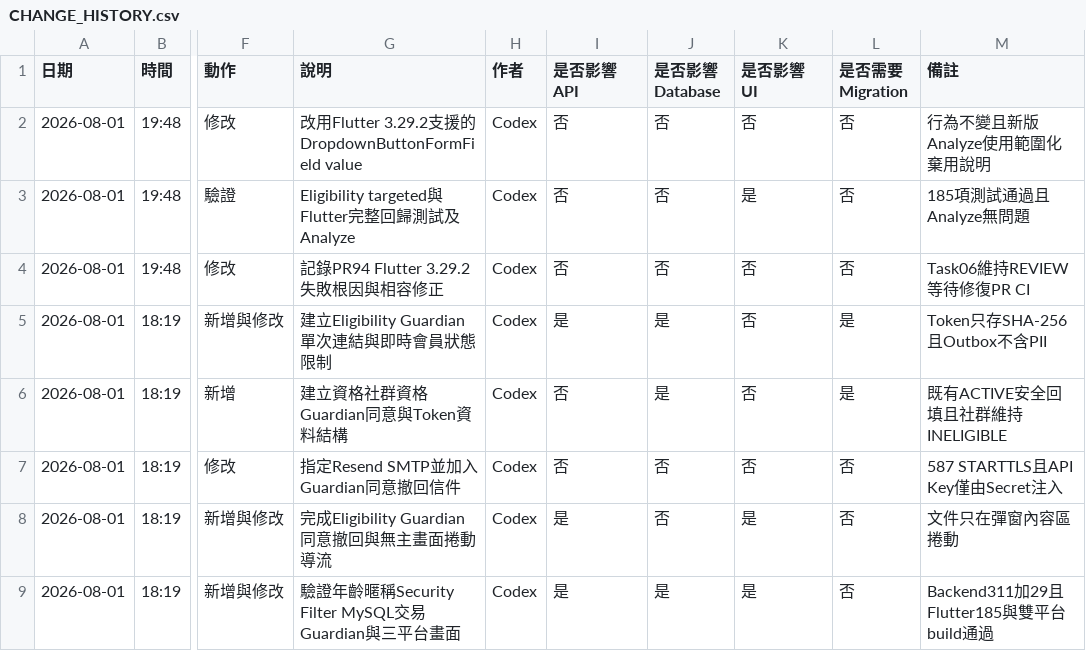
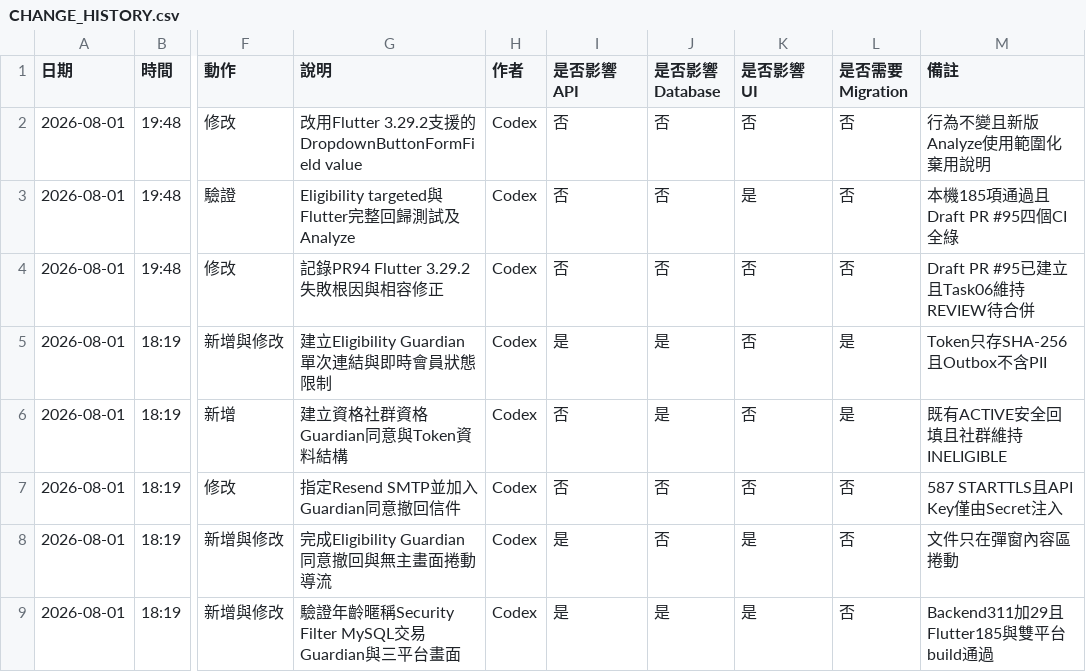
Before and after one commit to LinWeiChun/monsters, a CSV file: log/CHANGE_HISTORY.csv, drawn as a sheet; only a part is shown, gaps mark what is left out; the diff names each change by its address in the sheet, - before the commit and + after, or states it on an @@ line.

```diff
--- a/log/CHANGE_HISTORY.csv
+++ b/log/CHANGE_HISTORY.csv
-M3 (備註): 185項測試通過且Analyze無問題
+M3 (備註): 本機185項通過且Draft PR #95四個CI全綠
-M4 (備註): Task06維持REVIEW等待修復PR CI
+M4 (備註): Draft PR #95已建立且Task06維持REVIEW待合併
```
Also changed, not shown: 2 other files.
